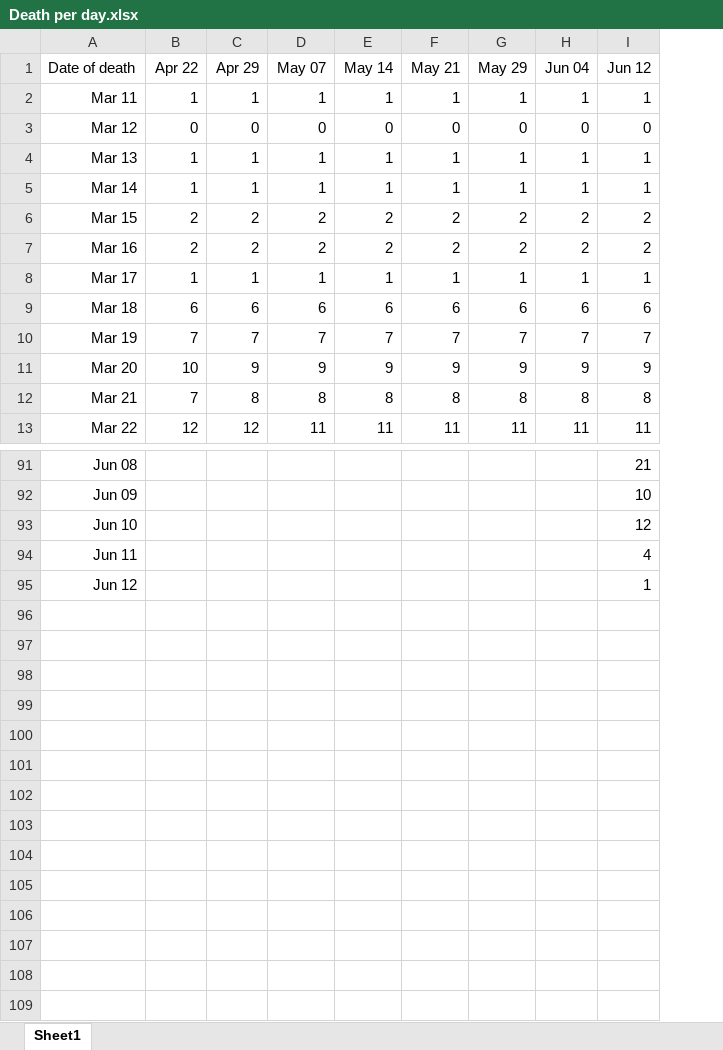
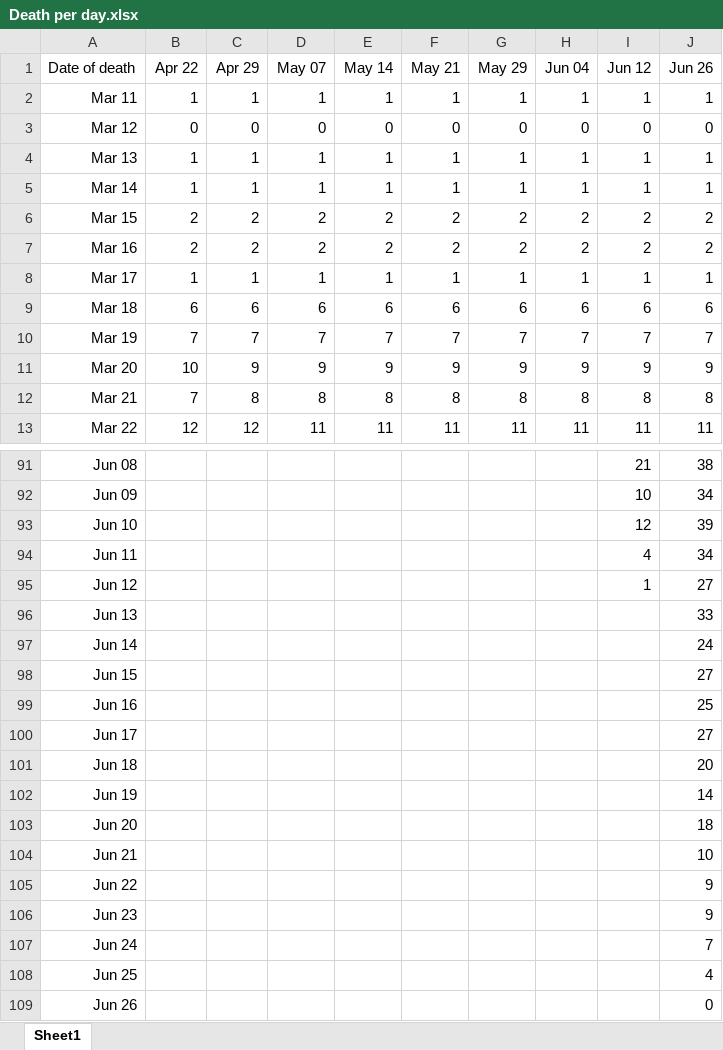
Before and after one commit to Andras-Tkalecz/covid19, an Excel workbook: Death per day.xlsx, sheet Sheet1, drawn as a sheet; only a part is shown, gaps mark what is left out; values as stored, in another font and other column widths than the file's, no borders; the diff names each change by its address in the sheet, - before the commit and + after, or states it on an @@ line.

```diff
--- a/Death per day.xlsx (sheet Sheet1)
+++ b/Death per day.xlsx (sheet Sheet1)
+column J (Jun 26), rows 2-13: 1 | 0 | 1 | 1 | 2 | 2 | 1 | 6 | 7 | 9 | 8 | 11; rows 91-95: 38 | 34 | 39 | 34 | 27
+row 96: Jun 13 |  |  |  |  |  |  |  |  | 33
+row 97: Jun 14 |  |  |  |  |  |  |  |  | 24
+row 98: Jun 15 |  |  |  |  |  |  |  |  | 27
+row 99: Jun 16 |  |  |  |  |  |  |  |  | 25
+row 100: Jun 17 |  |  |  |  |  |  |  |  | 27
+row 101: Jun 18 |  |  |  |  |  |  |  |  | 20
+row 102: Jun 19 |  |  |  |  |  |  |  |  | 14
+row 103: Jun 20 |  |  |  |  |  |  |  |  | 18
+row 104: Jun 21 |  |  |  |  |  |  |  |  | 10
+row 105: Jun 22 |  |  |  |  |  |  |  |  | 9
+row 106: Jun 23 |  |  |  |  |  |  |  |  | 9
+row 107: Jun 24 |  |  |  |  |  |  |  |  | 7
+row 108: Jun 25 |  |  |  |  |  |  |  |  | 4
+row 109: Jun 26 |  |  |  |  |  |  |  |  | 0
```
Also changed, not shown: 1 other file.
